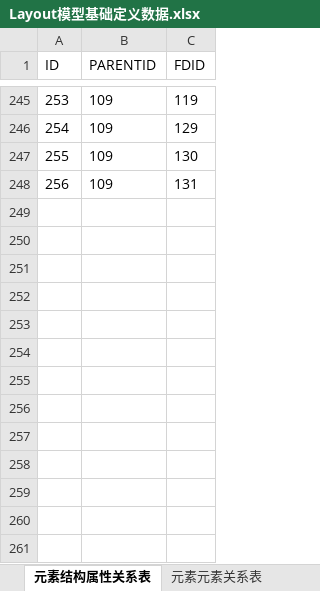
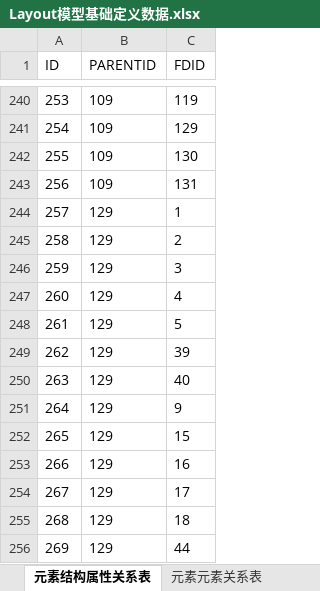
Before and after one commit to dbcdcw/home, an Excel workbook: Layout模型基础定义数据.xlsx, sheet 元素结构属性关系表, drawn as a sheet; only a part is shown, gaps mark what is left out; values as stored, in another font and other column widths than the file's, no borders; the diff covers the shown part only; the diff names each change by its address in the sheet, - before the commit and + after, or states it on an @@ line.

Commit message:
1
1

```diff
--- a/Layout模型基础定义数据.xlsx (sheet 元素结构属性关系表)
+++ b/Layout模型基础定义数据.xlsx (sheet 元素结构属性关系表)
+row 244: 257 | 129 | 1
+row 245: 258 | 129 | 2
+row 246: 259 | 129 | 3
+row 247: 260 | 129 | 4
+row 248: 261 | 129 | 5
+row 249: 262 | 129 | 39
+row 250: 263 | 129 | 40
+row 251: 264 | 129 | 9
+row 252: 265 | 129 | 15
+row 253: 266 | 129 | 16
+row 254: 267 | 129 | 17
+row 255: 268 | 129 | 18
+row 256: 269 | 129 | 44
```
Also changed, not shown: 5 removed rows and 1 edited cell elsewhere in this sheet.
